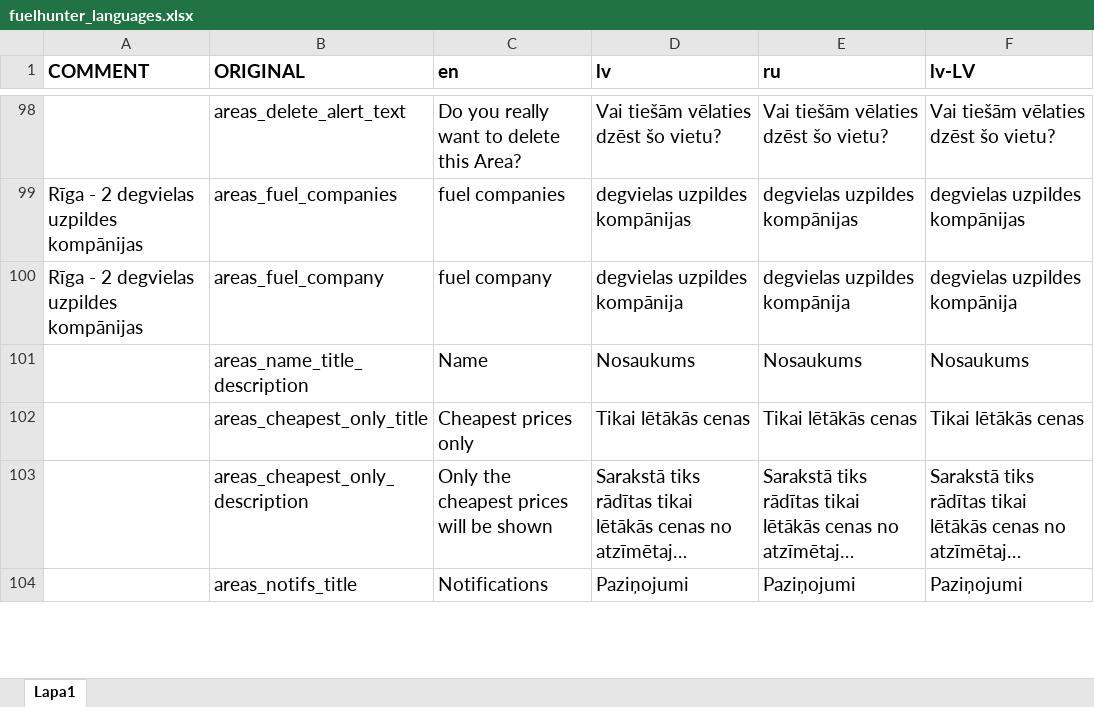
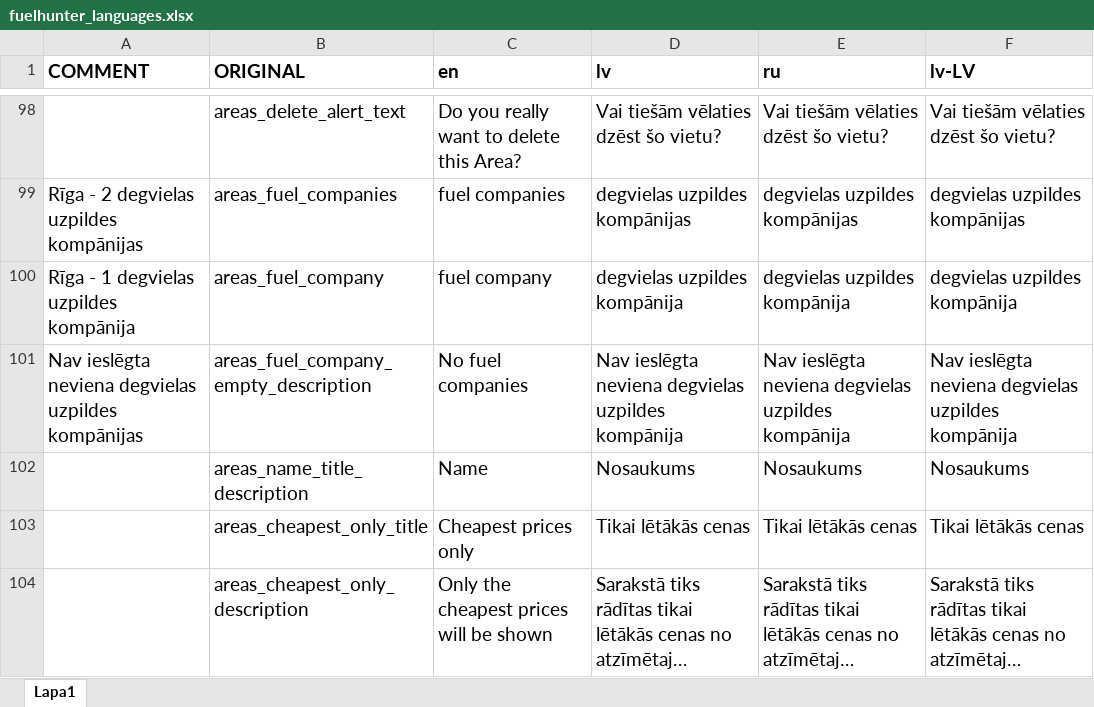
Before and after one commit to haint-labs/fuel-hunter-ios, an Excel workbook: fuelhunter_languages.xlsx, sheet Lapa1, drawn as a sheet; only a part is shown, gaps mark what is left out; the shorter side is filled out with more unchanged rows; long unchanged cells end in …; values as stored, in another font and other column widths than the file's, no borders; charts and pictures not drawn; the diff names each change by its address in the sheet, - before the commit and + after, or states it on an @@ line.

Commit message:
Possibility to edit area from area list. Dynamic updating in area list when a new one is created

```diff
--- a/fuelhunter_languages.xlsx (sheet Lapa1)
+++ b/fuelhunter_languages.xlsx (sheet Lapa1)
-A100 (COMMENT): Rīga - 2 degvielas uzpildes kompānijas
+A100 (COMMENT): Rīga - 1 degvielas uzpildes kompānija
+row 101: Nav ieslēgta neviena degvielas uzpildes kompānijas | areas_fuel_company_empty_description | No fuel companies | Nav ieslēgta neviena degvielas uzpildes kompānija | Nav ieslēgta neviena degvielas uzpildes kompānija | Nav ieslēgta neviena degvielas uzpildes kompānija
```
Also changed, not shown: 16 other files.
